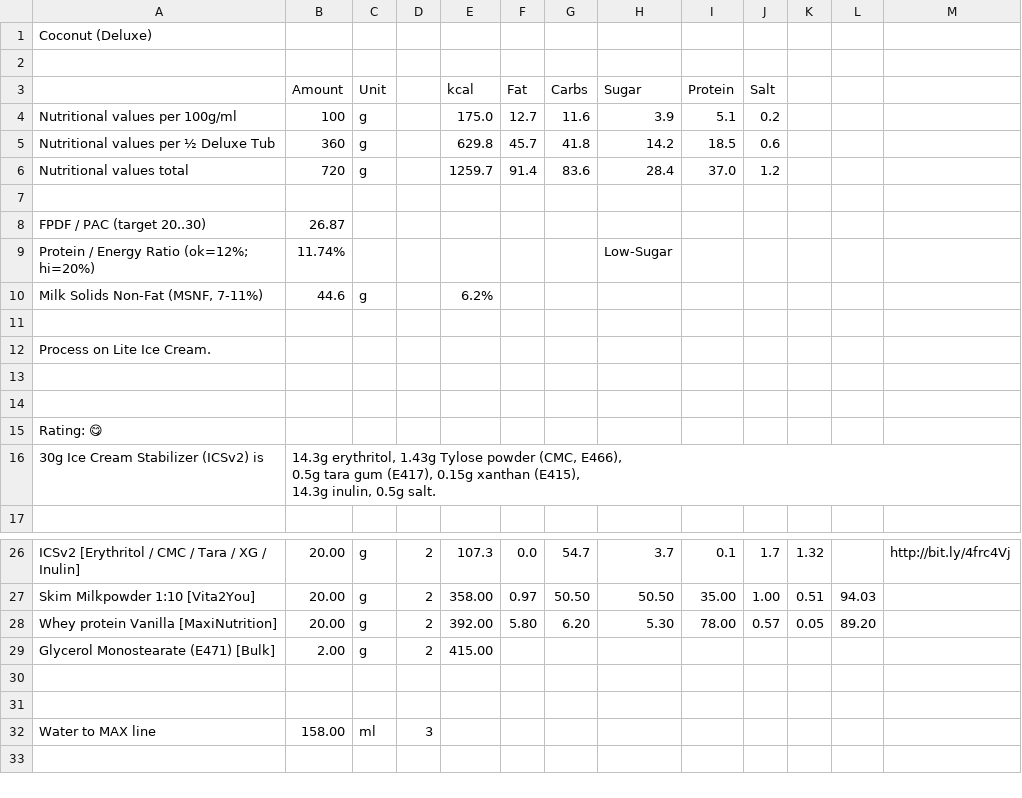
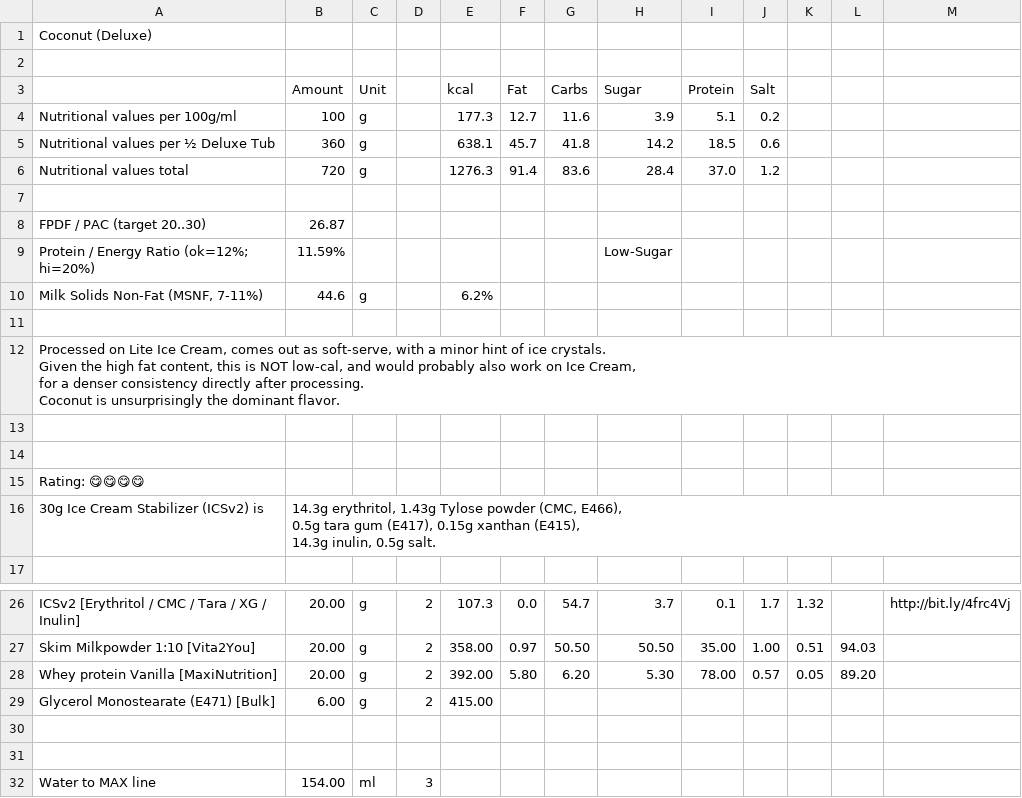
Before and after one commit to jhermann/ice-creamery, a CSV file: recipes/Coconut (Deluxe)/Ice-Cream-Recipes.csv, drawn as a sheet; only a part is shown, gaps mark what is left out.

Commit message:
final recipe

```diff
--- a/recipes/Coconut (Deluxe)/Ice-Cream-Recipes.csv
+++ b/recipes/Coconut (Deluxe)/Ice-Cream-Recipes.csv
@@ -3,14 +3,18 @@ Coconut (Deluxe);;;;;;;;;;;;
 ;Amount;Unit;;kcal;Fat;Carbs;Sugar;Protein;Salt;;;
-Nutritional values per 100g/ml;100;g;;175.0;12.7;11.6;3.9;5.1;0.2;;;
-Nutritional values per ½ Deluxe Tub;360;g;;629.8;45.7;41.8;14.2;18.5;0.6;;;
-Nutritional values total;720;g;;1259.7;91.4;83.6;28.4;37.0;1.2;;;
+Nutritional values per 100g/ml;100;g;;177.3;12.7;11.6;3.9;5.1;0.2;;;
+Nutritional values per ½ Deluxe Tub;360;g;;638.1;45.7;41.8;14.2;18.5;0.6;;;
+Nutritional values total;720;g;;1276.3;91.4;83.6;28.4;37.0;1.2;;;
 ;;;;;;;;;;;;
 FPDF / PAC (target 20..30);26.87;;;;;;;;;;;
-"Protein / Energy Ratio (ok=12%; hi=20%)";11.74%;;;;;;Low-Sugar;;;;;
+"Protein / Energy Ratio (ok=12%; hi=20%)";11.59%;;;;;;Low-Sugar;;;;;
 Milk Solids Non-Fat (MSNF, 7-11%);44.6;g;;6.2%;;;;;;;;
 ;;;;;;;;;;;;
-Process on Lite Ice Cream.;;;;;;;;;;;;
+"Processed on Lite Ice Cream, comes out as soft-serve, with a minor hint of ice crystals.
+Given the high fat content, this is NOT low-cal, and would probably also work on Ice Cream,
+for a denser consistency directly after processing.
+
+Coconut is unsurprisingly the dominant flavor.";;;;;;;;;;;;
 ;;;;;;;;;;;;
 ;;;;;;;;;;;;
-Rating: 😋;;;;;;;;;;;;
+Rating: 😋😋😋😋;;;;;;;;;;;;
 30g Ice Cream Stabilizer (ICSv2) is;"14.3g erythritol, 1.43g Tylose powder (CMC, E466),
@@ -30,5 +34,5 @@ Skim Milkpowder 1:10 [Vita2You];20.00;g;2;358.00;0.97;50.50;50.50;35.00;1.00;0.5
 Whey protein Vanilla [MaxiNutrition];20.00;g;2;392.00;5.80;6.20;5.30;78.00;0.57;0.05;89.20;
-Glycerol Monostearate (E471) [Bulk];2.00;g;2;415.00;;;;;;;;
+Glycerol Monostearate (E471) [Bulk];6.00;g;2;415.00;;;;;;;;
 ;;;;;;;;;;;;
 ;;;;;;;;;;;;
-Water to MAX line;158.00;ml;3;;;;;;;;;
+Water to MAX line;154.00;ml;3;;;;;;;;;
```
Also changed, not shown: 1 other file.
